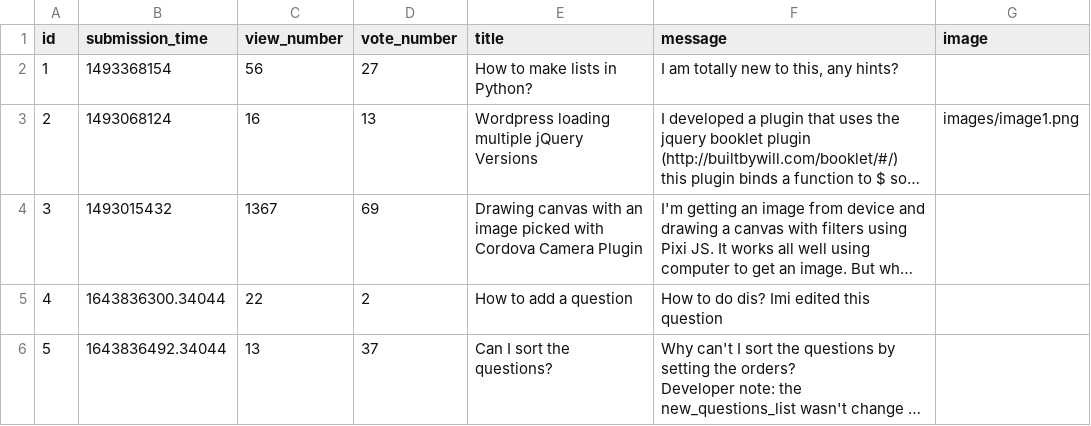
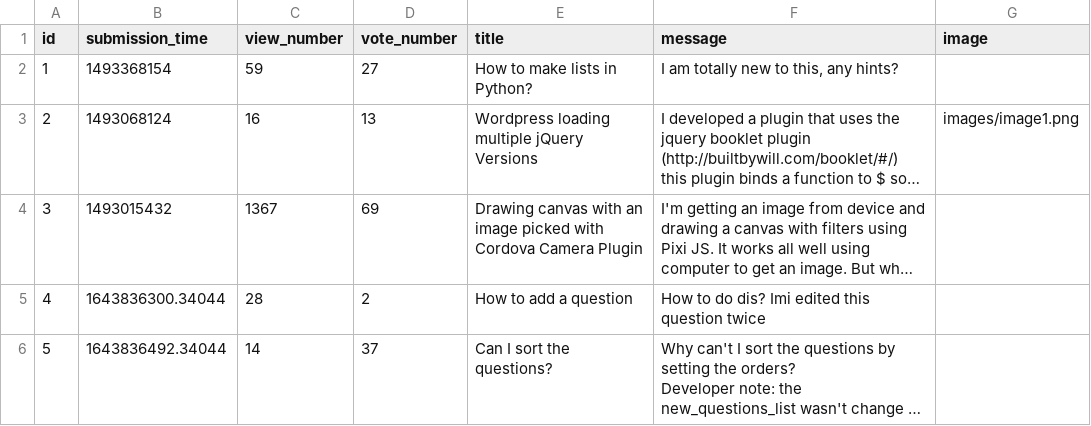
Before and after one commit to CodecoolGlobal/ask-mate-3-python-KisLorand, a CSV file: sample_data/question.csv, drawn as a sheet; long unchanged cells end in …; the diff names each change by its address in the sheet, - before the commit and + after, or states it on an @@ line.

```diff
--- a/sample_data/question.csv
+++ b/sample_data/question.csv
-C2 (view_number): 56
+C2 (view_number): 59
-C5 (view_number): 22
+C5 (view_number): 28
-F5 (message): How to do dis? Imi edited this question
+F5 (message): How to do dis? Imi edited this question twice
-C6 (view_number): 13
+C6 (view_number): 14
```
Also changed, not shown: sample_data/answer.csv, 5 other files.
